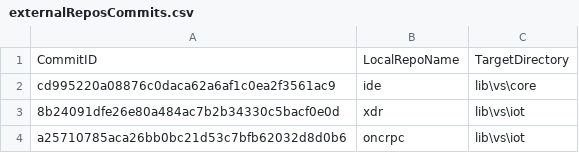
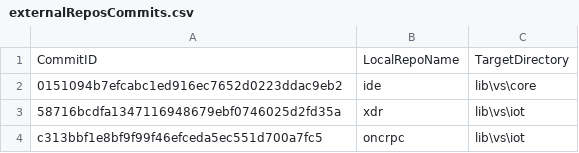
Before and after one commit to ATECoder/dn.onc.rpc, a CSV file: externalReposCommits.csv, drawn as a sheet.

```diff
--- a/externalReposCommits.csv
+++ b/externalReposCommits.csv
@@ -1,4 +1,4 @@
 CommitID,LocalRepoName,TargetDirectory
-cd995220a08876c0daca62a6af1c0ea2f3561ac9,ide,lib\vs\core
-8b24091dfe26e80a484ac7b2b34330c5bacf0e0d,xdr,lib\vs\iot
-a25710785aca26bb0bc21d53c7bfb62032d8d0b6,oncrpc,lib\vs\iot
+0151094b7efcabc1ed916ec7652d0223ddac9eb2,ide,lib\vs\core
+58716bcdfa1347116948679ebf0746025d2fd35a,xdr,lib\vs\iot
+c313bbf1e8bf9f99f46efceda5ec551d700a7fc5,oncrpc,lib\vs\iot
```
Also changed, not shown: 1 other file.
